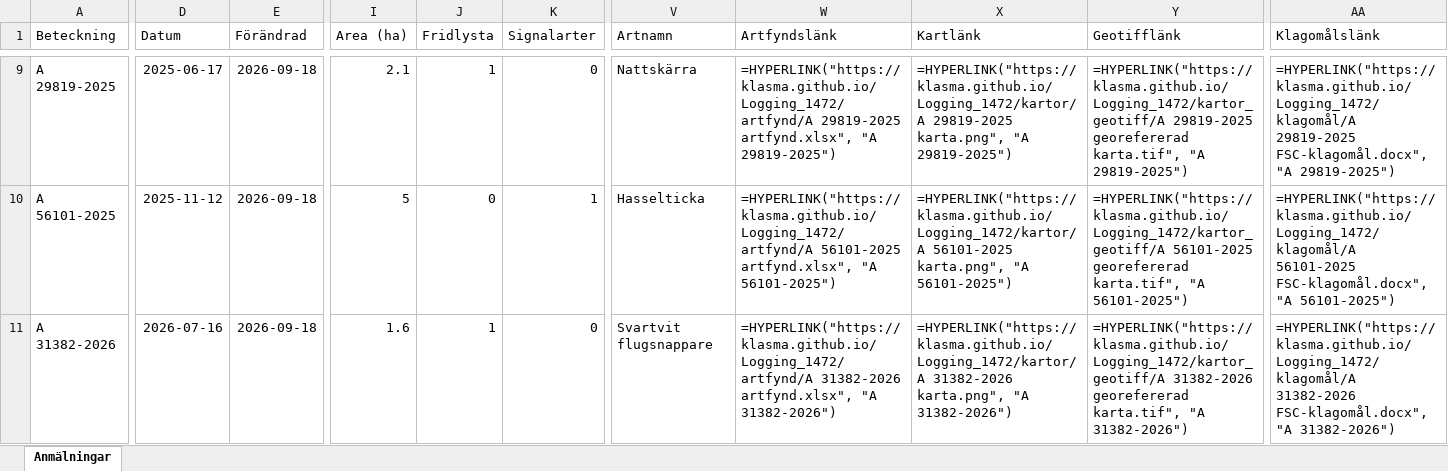
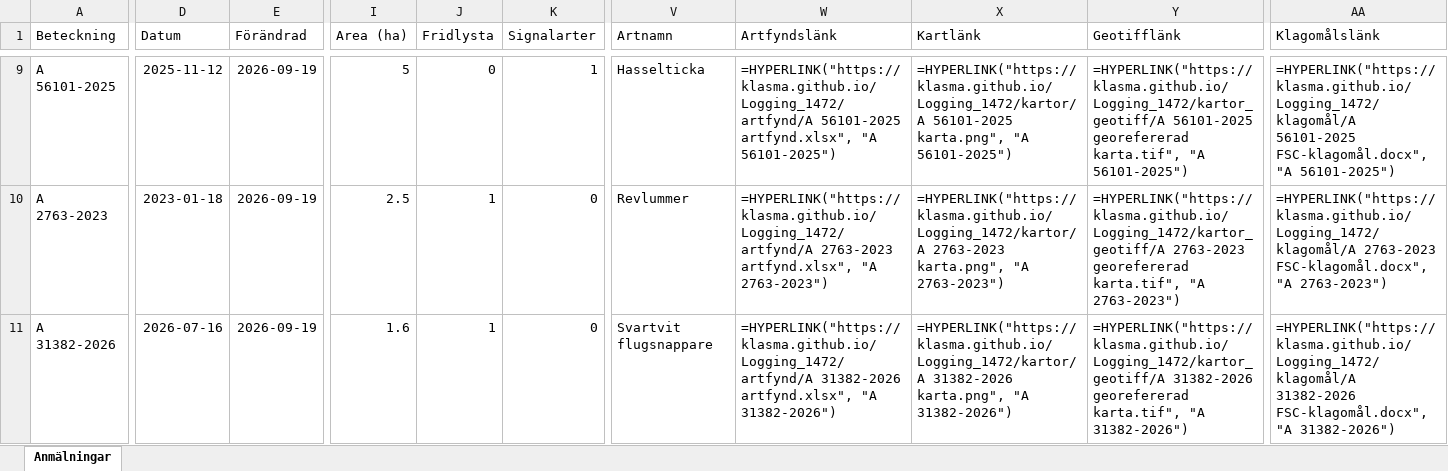
Before and after one commit to klasma/Logging_1472, an Excel workbook: Översikt TIBRO.xlsx, sheet Anmälningar, drawn as a sheet; only a part is shown, gaps mark what is left out; values as stored, in another font and other column widths than the file's, no borders; formulas without a stored value are shown as written; the diff covers the shown part only; the diff names each change by its address in the sheet, - before the commit and + after, or states it on an @@ line.

```diff
--- a/Översikt TIBRO.xlsx (sheet Anmälningar)
+++ b/Översikt TIBRO.xlsx (sheet Anmälningar)
-A9 (Beteckning): A 29819-2025
+A9 (Beteckning): A 56101-2025
-D9 (Datum): 2025-06-17
+D9 (Datum): 2025-11-12
-E9:E11 (Förändrad): 2026-09-18
+E9:E11 (Förändrad): 2026-09-19
-I9 (Area (ha)): 2.1
+I9 (Area (ha)): 5
-J9 (Fridlysta): 1
+J9 (Fridlysta): 0
-K9 (Signalarter): 0
+K9 (Signalarter): 1
-V9 (Artnamn): Nattskärra
+V9 (Artnamn): Hasselticka
-W9 (Artfyndslänk): =HYPERLINK("https://klasma.github.io/Logging_1472/artfynd/A 29819-2025 artfynd.xlsx", "A 29819-2025")
+W9 (Artfyndslänk): =HYPERLINK("https://klasma.github.io/Logging_1472/artfynd/A 56101-2025 artfynd.xlsx", "A 56101-2025")
-X9 (Kartlänk): =HYPERLINK("https://klasma.github.io/Logging_1472/kartor/A 29819-2025 karta.png", "A 29819-2025")
+X9 (Kartlänk): =HYPERLINK("https://klasma.github.io/Logging_1472/kartor/A 56101-2025 karta.png", "A 56101-2025")
-Y9 (Geotifflänk): =HYPERLINK("https://klasma.github.io/Logging_1472/kartor_geotiff/A 29819-2025 georefererad karta.tif", "A 29819-2025")
+Y9 (Geotifflänk): =HYPERLINK("https://klasma.github.io/Logging_1472/kartor_geotiff/A 56101-2025 georefererad karta.tif", "A 56101-2025")
-AA9 (Klagomålslänk): =HYPERLINK("https://klasma.github.io/Logging_1472/klagomål/A 29819-2025 FSC-klagomål.docx", "A 29819-2025")
+AA9 (Klagomålslänk): =HYPERLINK("https://klasma.github.io/Logging_1472/klagomål/A 56101-2025 FSC-klagomål.docx", "A 56101-2025")
-A10 (Beteckning): A 56101-2025
+A10 (Beteckning): A 2763-2023
-D10 (Datum): 2025-11-12
+D10 (Datum): 2023-01-18
-I10 (Area (ha)): 5
+I10 (Area (ha)): 2.5
-J10 (Fridlysta): 0
+J10 (Fridlysta): 1
-K10 (Signalarter): 1
+K10 (Signalarter): 0
-V10 (Artnamn): Hasselticka
+V10 (Artnamn): Revlummer
-W10 (Artfyndslänk): =HYPERLINK("https://klasma.github.io/Logging_1472/artfynd/A 56101-2025 artfynd.xlsx", "A 56101-2025")
+W10 (Artfyndslänk): =HYPERLINK("https://klasma.github.io/Logging_1472/artfynd/A 2763-2023 artfynd.xlsx", "A 2763-2023")
-X10 (Kartlänk): =HYPERLINK("https://klasma.github.io/Logging_1472/kartor/A 56101-2025 karta.png", "A 56101-2025")
+X10 (Kartlänk): =HYPERLINK("https://klasma.github.io/Logging_1472/kartor/A 2763-2023 karta.png", "A 2763-2023")
-Y10 (Geotifflänk): =HYPERLINK("https://klasma.github.io/Logging_1472/kartor_geotiff/A 56101-2025 georefererad karta.tif", "A 56101-2025")
+Y10 (Geotifflänk): =HYPERLINK("https://klasma.github.io/Logging_1472/kartor_geotiff/A 2763-2023 georefererad karta.tif", "A 2763-2023")
-AA10 (Klagomålslänk): =HYPERLINK("https://klasma.github.io/Logging_1472/klagomål/A 56101-2025 FSC-klagomål.docx", "A 56101-2025")
+AA10 (Klagomålslänk): =HYPERLINK("https://klasma.github.io/Logging_1472/klagomål/A 2763-2023 FSC-klagomål.docx", "A 2763-2023")
```
Also changed, not shown: 534 edited cells elsewhere in this sheet, artfynd/A 25330-2026 artfynd.xlsx, artfynd/A 29819-2025 artfynd.xlsx, 56 other files.
